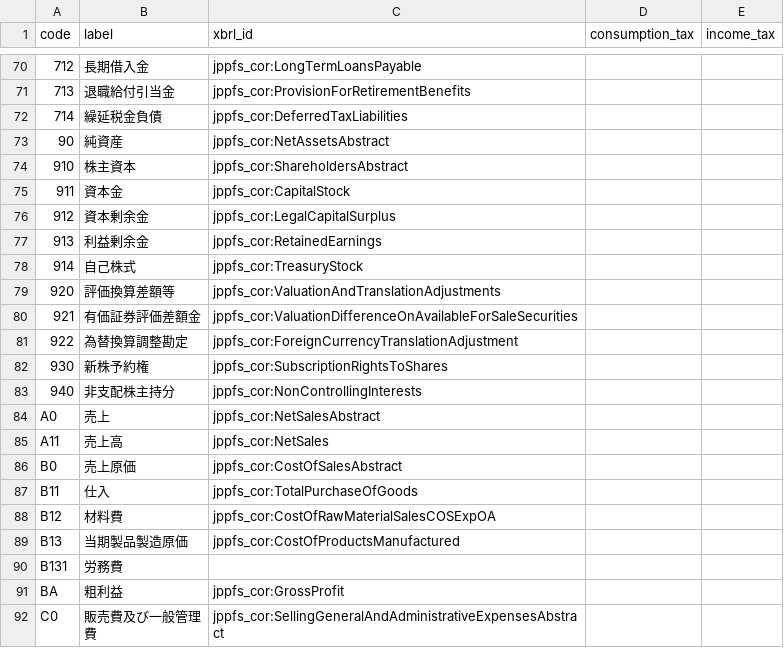
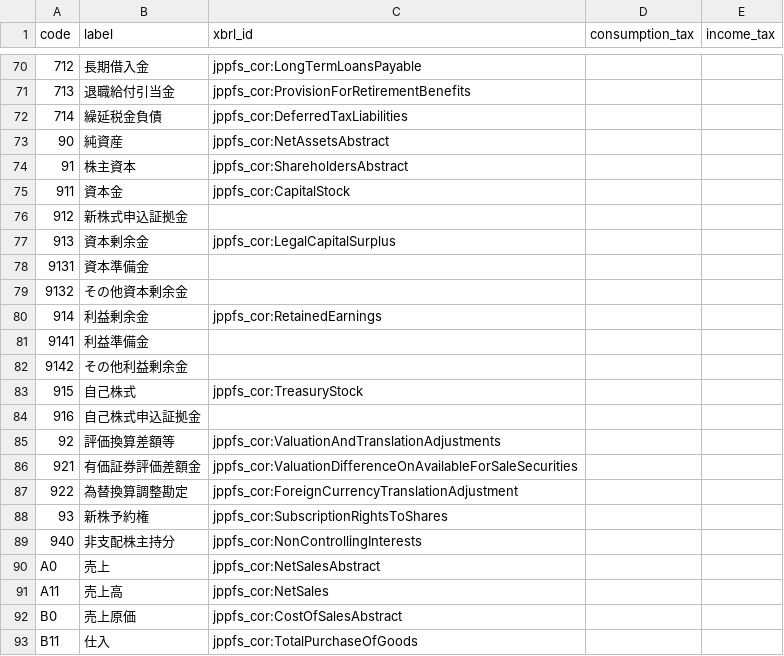
Before and after one commit to chumaltd/luca, a TSV file: lucabook/lib/luca_book/templates/dict-jp.tsv, drawn as a sheet; only a part is shown, gaps mark what is left out; the shorter side is filled out with more unchanged rows.

```diff
--- a/lucabook/lib/luca_book/templates/dict-jp.tsv
+++ b/lucabook/lib/luca_book/templates/dict-jp.tsv
@@ -73,11 +73,17 @@ code	label	xbrl_id	consumption_tax	income_tax
 90	純資産	jppfs_cor:NetAssetsAbstract
-910	株主資本	jppfs_cor:ShareholdersAbstract
+91	株主資本	jppfs_cor:ShareholdersAbstract
 911	資本金	jppfs_cor:CapitalStock
-912	資本剰余金	jppfs_cor:LegalCapitalSurplus
-913	利益剰余金	jppfs_cor:RetainedEarnings
-914	自己株式	jppfs_cor:TreasuryStock
-920	評価換算差額等	jppfs_cor:ValuationAndTranslationAdjustments
+912	新株式申込証拠金
+913	資本剰余金	jppfs_cor:LegalCapitalSurplus
+9131	資本準備金
+9132	その他資本剰余金
+914	利益剰余金	jppfs_cor:RetainedEarnings
+9141	利益準備金
+9142	その他利益剰余金
+915	自己株式	jppfs_cor:TreasuryStock
+916	自己株式申込証拠金
+92	評価換算差額等	jppfs_cor:ValuationAndTranslationAdjustments
 921	有価証券評価差額金	jppfs_cor:ValuationDifferenceOnAvailableForSaleSecurities
 922	為替換算調整勘定	jppfs_cor:ForeignCurrencyTranslationAdjustment
-930	新株予約権	jppfs_cor:SubscriptionRightsToShares
+93	新株予約権	jppfs_cor:SubscriptionRightsToShares
 940	非支配株主持分	jppfs_cor:NonControllingInterests
```
Also changed, not shown: 4 other files.
